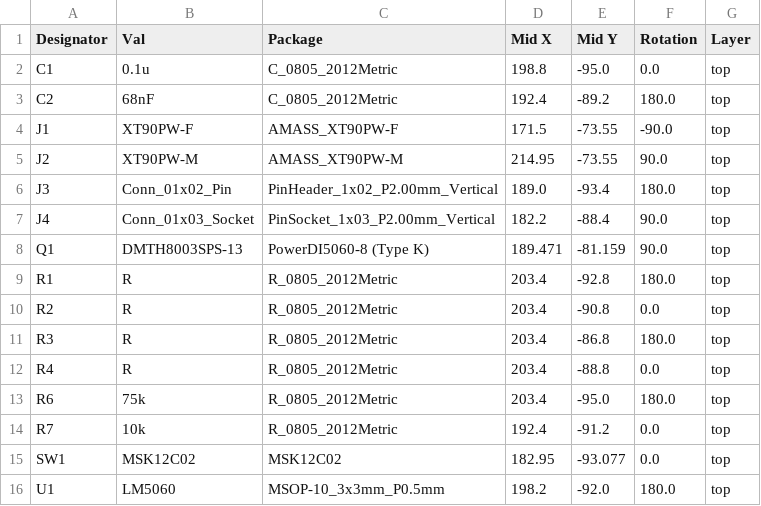
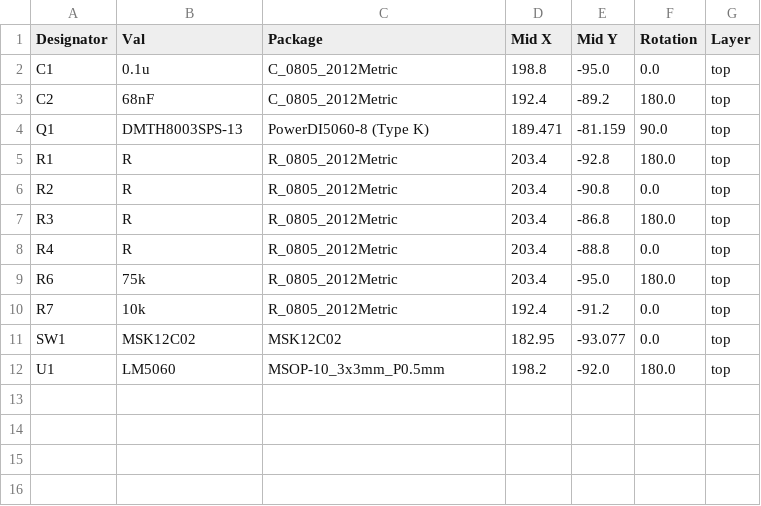
Before and after one commit to snalvc/ESwitch, a CSV file: kicad/jlcpcb/production_files/CPL-ESwitch.csv, drawn as a sheet; the diff names each change by its address in the sheet, - before the commit and + after, or states it on an @@ line.

```diff
--- a/kicad/jlcpcb/production_files/CPL-ESwitch.csv
+++ b/kicad/jlcpcb/production_files/CPL-ESwitch.csv
-row 4: J1 | XT90PW-F | AMASS_XT90PW-F | 171.5 | -73.55 | -90.0 | top
-row 5: J2 | XT90PW-M | AMASS_XT90PW-M | 214.95 | -73.55 | 90.0 | top
-row 6: J3 | Conn_01x02_Pin | PinHeader_1x02_P2.00mm_Vertical | 189.0 | -93.4 | 180.0 | top
-row 7: J4 | Conn_01x03_Socket | PinSocket_1x03_P2.00mm_Vertical | 182.2 | -88.4 | 90.0 | top
```
Also changed, not shown: kicad/jlcpcb/production_files/BOM-ESwitch.csv, 35 other files.
